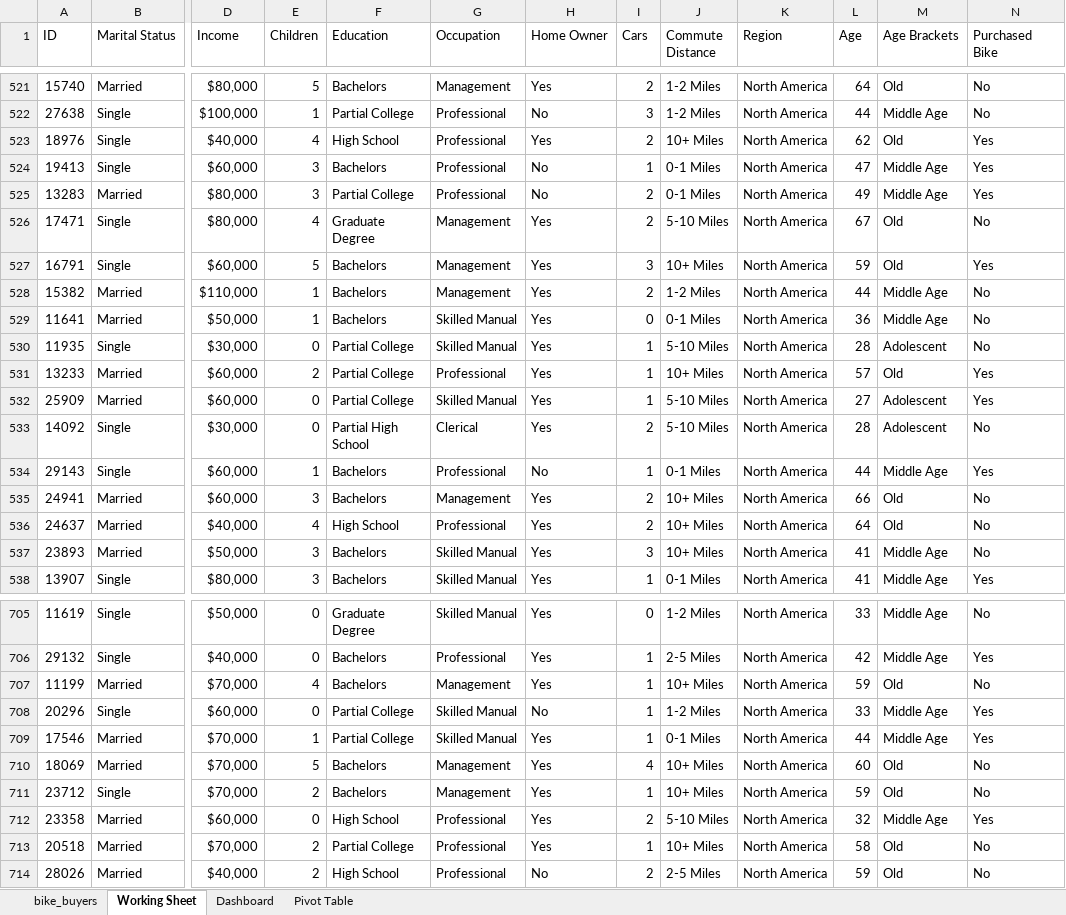
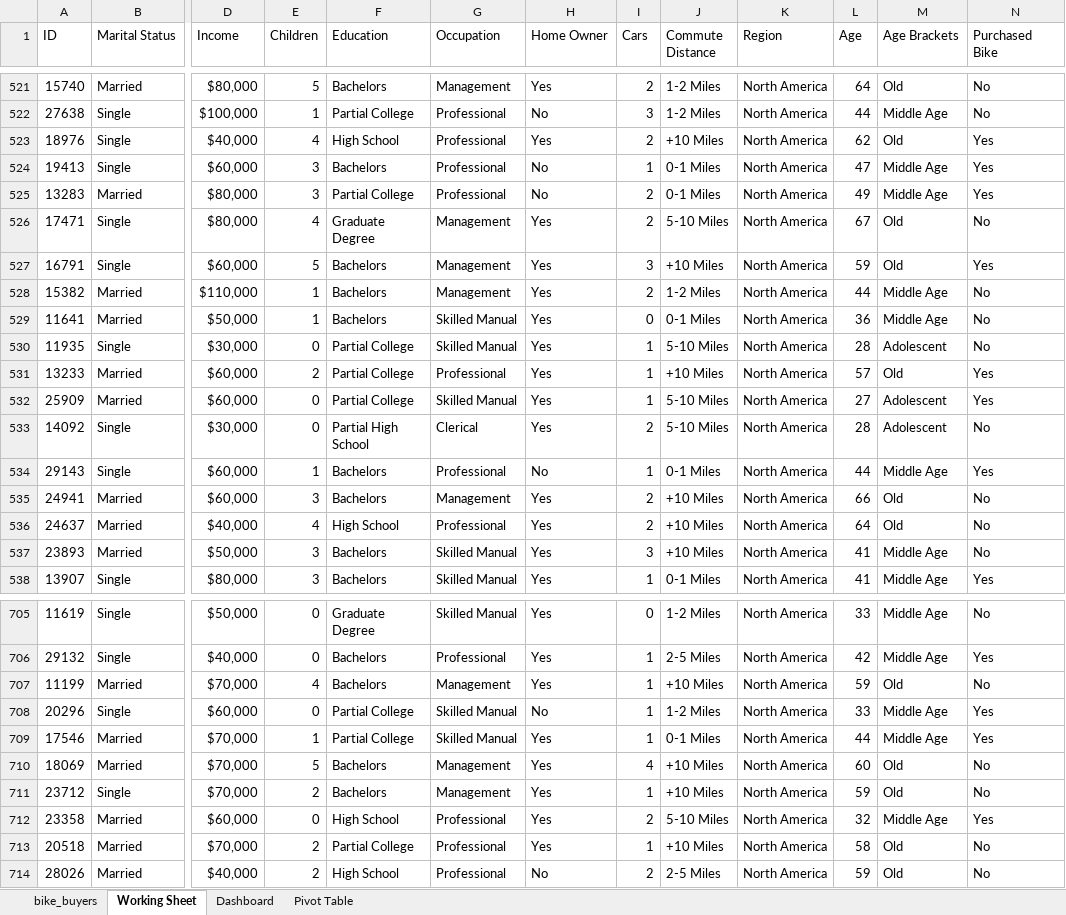
Before and after one commit to Jwag2128/Bike_Buyers, an Excel workbook: Resources/Bike_Buyers_Dataset.xlsx, sheet Working Sheet, drawn as a sheet; only a part is shown, gaps mark what is left out; values as stored, in another font and other column widths than the file's, no borders; the diff covers the shown part only; the diff names each change by its address in the sheet, - before the commit and + after, or states it on an @@ line.

```diff
--- a/Resources/Bike_Buyers_Dataset.xlsx (sheet Working Sheet)
+++ b/Resources/Bike_Buyers_Dataset.xlsx (sheet Working Sheet)
-J523 (Commute Distance): 10+ Miles
+J523 (Commute Distance): +10 Miles
-J527 (Commute Distance): 10+ Miles
+J527 (Commute Distance): +10 Miles
-J531 (Commute Distance): 10+ Miles
+J531 (Commute Distance): +10 Miles
-J535:J537 (Commute Distance): 10+ Miles
+J535:J537 (Commute Distance): +10 Miles
-J707 (Commute Distance): 10+ Miles
+J707 (Commute Distance): +10 Miles
-J710:J711 (Commute Distance): 10+ Miles
+J710:J711 (Commute Distance): +10 Miles
-J713 (Commute Distance): 10+ Miles
+J713 (Commute Distance): +10 Miles
```
Also changed, not shown: 101 edited cells elsewhere in this sheet, sheet Pivot Table, sheet Dashboard, charts or pictures.
